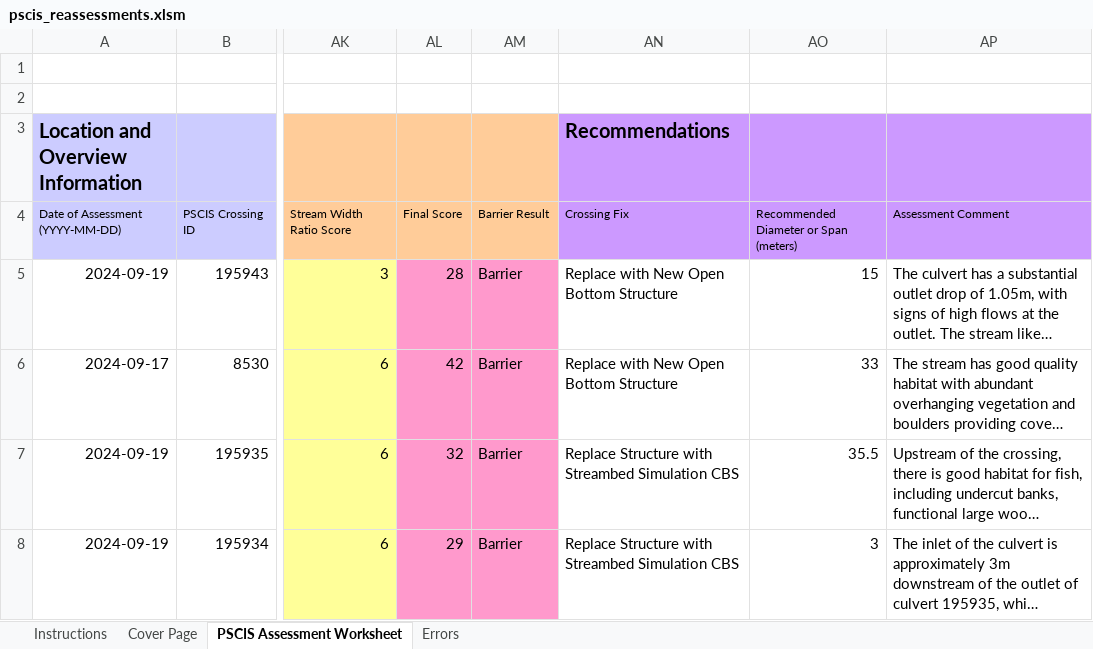
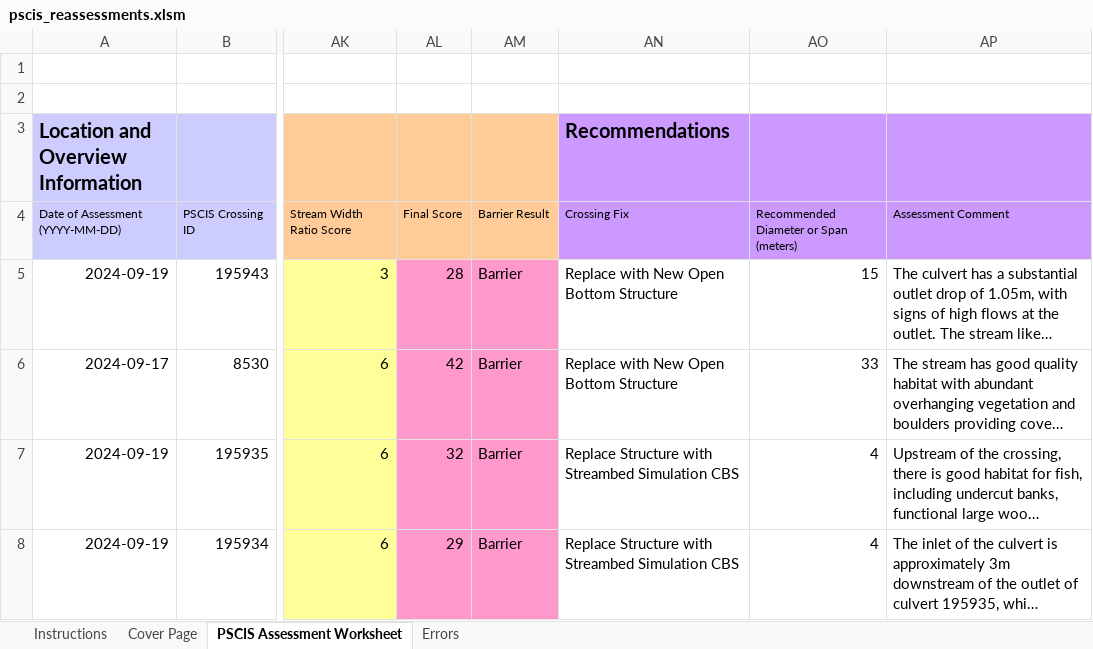
Before and after one commit to NewGraphEnvironment/fish_passage_skeena_2024_reporting, an Excel workbook: data/pscis_reassessments.xlsm, sheet PSCIS Assessment Worksheet, drawn as a sheet; only a part is shown, gaps mark what is left out; long unchanged cells end in …; values as stored, in another font and other column widths than the file's, no borders; charts and pictures and conditional formats not drawn; the diff covers the shown part only; the diff names each change by its address in the sheet, - before the commit and + after, or states it on an @@ line.

```diff
--- a/data/pscis_reassessments.xlsm (sheet PSCIS Assessment Worksheet)
+++ b/data/pscis_reassessments.xlsm (sheet PSCIS Assessment Worksheet)
-AO7: 35.5
+AO7: 4
-AO8: 3
+AO8: 4
```
Also changed, not shown: 2 edited cells elsewhere in this sheet, data/pscis_phase2.xlsm, 9 other files.
